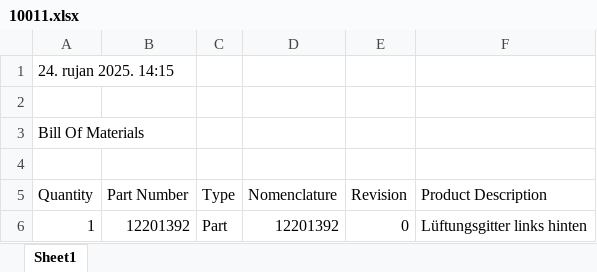
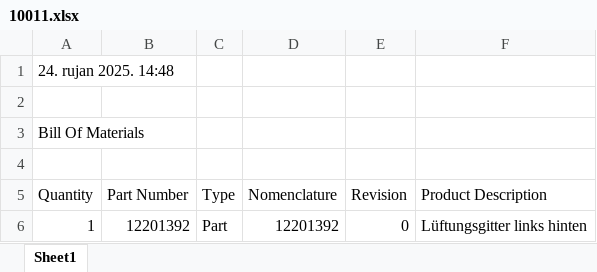
Before and after one commit to CodingByDay/Parts.Master, an Excel workbook: output/10011.xlsx, sheet Sheet1, drawn as a sheet; only a part is shown; values as stored, in another font and other column widths than the file's, no cell formats; the diff covers the shown part only; the diff names each change by its address in the sheet, - before the commit and + after, or states it on an @@ line.

```diff
--- a/output/10011.xlsx (sheet Sheet1)
+++ b/output/10011.xlsx (sheet Sheet1)
-A1 (Quantity): 24. rujan 2025. 14:15
+A1 (Quantity): 24. rujan 2025. 14:48
```
Also changed, not shown: 234 added rows and 2 edited cells elsewhere in this sheet, cell formats, 2 other files.
